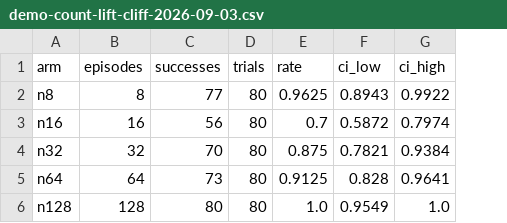
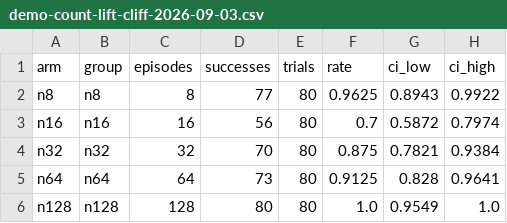
Before and after one commit to Trainnr-AI/trainnr, a CSV file: docs/figures/demo-count-lift-cliff-2026-09-03.csv, drawn as a sheet; the diff names each change by its address in the sheet, - before the commit and + after, or states it on an @@ line.

```diff
--- a/docs/figures/demo-count-lift-cliff-2026-09-03.csv
+++ b/docs/figures/demo-count-lift-cliff-2026-09-03.csv
+column B (group), rows 2-6: n8 | n16 | n32 | n64 | n128
```
Also changed, not shown: 39 other files.
